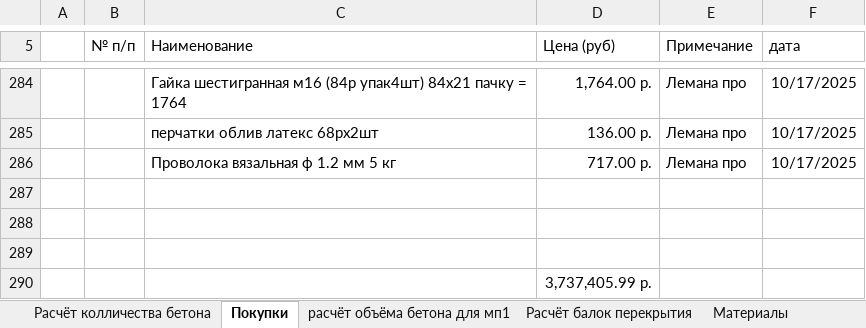
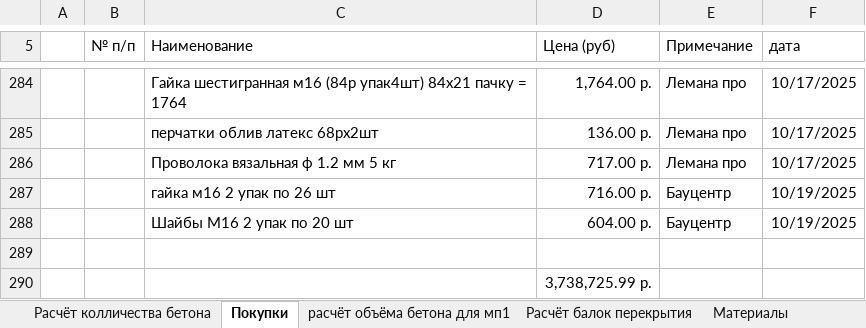
Before and after one commit to zip1982b/my_home, an Excel workbook: 6-131.xlsx, sheet Покупки, drawn as a sheet; only a part is shown, gaps mark what is left out; values as stored, in another font and other column widths than the file's, no borders; table styles not drawn; removed rows and columns are numbered as before the commit, all else as after; the diff names each change by its address in the sheet, - before the commit and + after, or states it on an @@ line.

Commit message:
покупка гайк и шайб М16

```diff
--- a/6-131.xlsx (sheet Покупки)
+++ b/6-131.xlsx (sheet Покупки)
+row 287:  |  | гайка м16 2 упак по 26 шт | 716.00 р. | Бауцентр | 10/19/2025
+row 288:  |  | Шайбы М16 2 упак по 20 шт | 604.00 р. | Бауцентр | 10/19/2025
-row 288: (empty)
-row 289: (empty)
-D290 (Цена (руб)): 3,737,405.99 р.
+D290 (Цена (руб)): 3,738,725.99 р.
```
